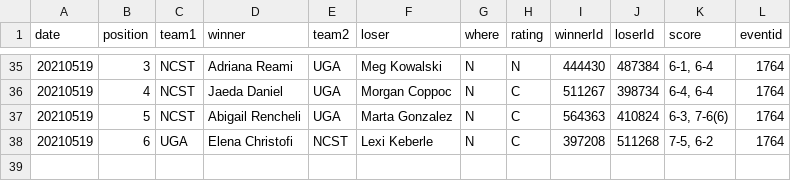
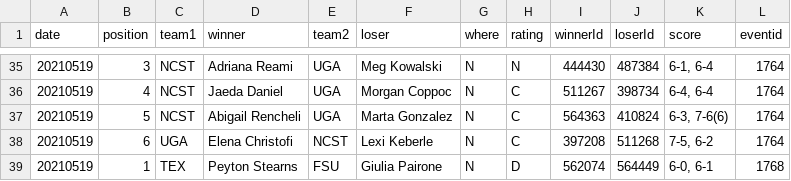
Before and after one commit to slam10s/may-madness, a TSV file: data/2020-21/ncaaw/singles.tsv, drawn as a sheet; only a part is shown, gaps mark what is left out.

```diff
--- a/data/2020-21/ncaaw/singles.tsv
+++ b/data/2020-21/ncaaw/singles.tsv
@@ -38 +38,2 @@ date	position	team1	winner	team2	loser	where	rating	winnerId	loserId	score	event
 20210519	6	UGA 	Elena Christofi     	NCST	Lexi Keberle       	N	C 	397208	511268	7-5, 6-2        	1764
+20210519	1	TEX 	Peyton Stearns      	FSU 	Giulia Pairone     	N	D 	562074	564449	6-0, 6-1        	1768
```
Also changed, not shown: data/2020-21/ncaaw/schedule.tsv.
